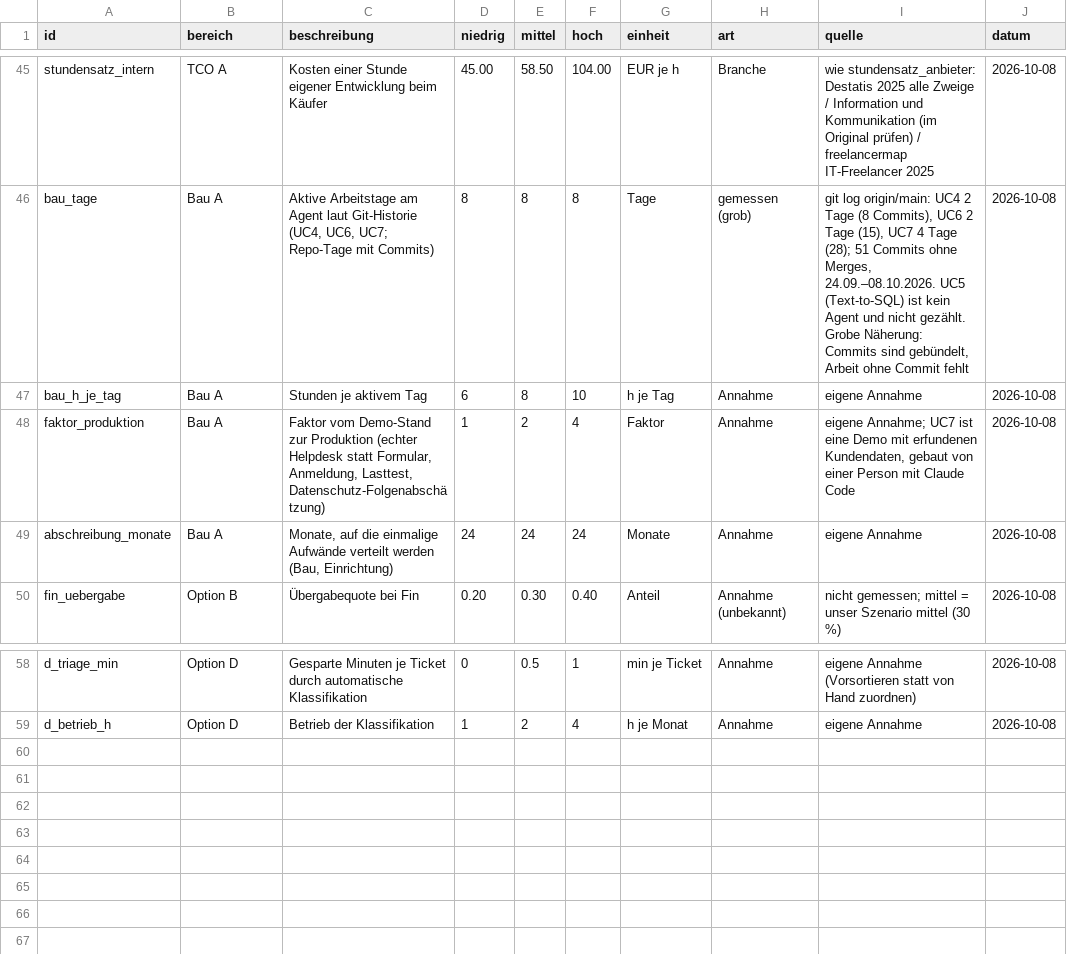
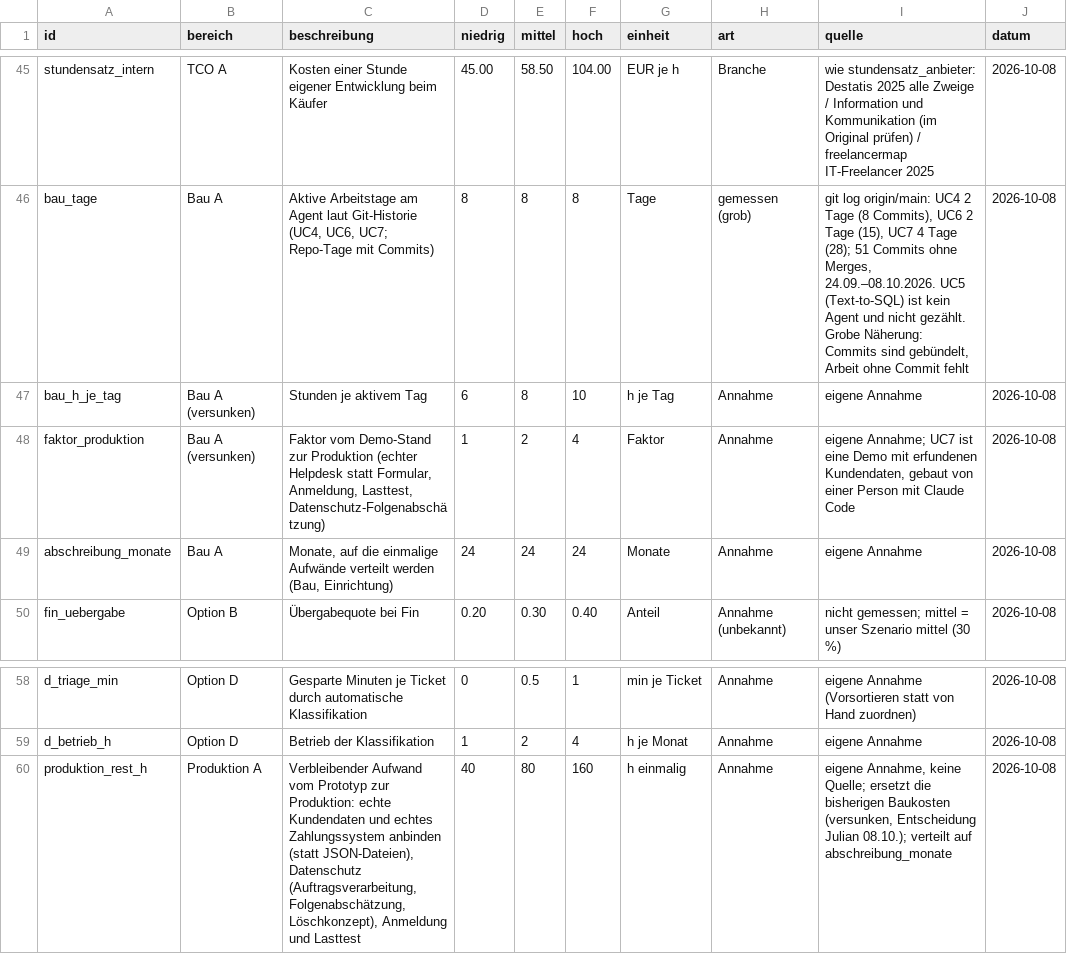
Before and after one commit to JulianStnDev/ai-uc-08-unit-economics, a CSV file: data/annahmen.csv, drawn as a sheet; only a part is shown, gaps mark what is left out.

```diff
--- a/data/annahmen.csv
+++ b/data/annahmen.csv
@@ -46,4 +46,4 @@ stundensatz_intern,TCO A,Kosten einer Stunde eigener Entwicklung beim Käufer,45
 bau_tage,Bau A,"Aktive Arbeitstage am Agent laut Git-Historie (UC4, UC6, UC7; Repo-Tage mit Commits)",8,8,8,Tage,gemessen (grob),"git log origin/main: UC4 2 Tage (8 Commits), UC6 2 Tage (15), UC7 4 Tage (28); 51 Commits ohne Merges, 24.09.–08.10.2026. UC5 (Text-to-SQL) ist kein Agent und nicht gezählt. Grobe Näherung: Commits sind gebündelt, Arbeit ohne Commit fehlt",2026-10-08
-bau_h_je_tag,Bau A,Stunden je aktivem Tag,6,8,10,h je Tag,Annahme,eigene Annahme,2026-10-08
-faktor_produktion,Bau A,"Faktor vom Demo-Stand zur Produktion (echter Helpdesk statt Formular, Anmeldung, Lasttest, Datenschutz-Folgenabschätzung)",1,2,4,Faktor,Annahme,"eigene Annahme; UC7 ist eine Demo mit erfundenen Kundendaten, gebaut von einer Person mit Claude Code",2026-10-08
+bau_h_je_tag,Bau A (versunken),Stunden je aktivem Tag,6,8,10,h je Tag,Annahme,eigene Annahme,2026-10-08
+faktor_produktion,Bau A (versunken),"Faktor vom Demo-Stand zur Produktion (echter Helpdesk statt Formular, Anmeldung, Lasttest, Datenschutz-Folgenabschätzung)",1,2,4,Faktor,Annahme,"eigene Annahme; UC7 ist eine Demo mit erfundenen Kundendaten, gebaut von einer Person mit Claude Code",2026-10-08
 abschreibung_monate,Bau A,"Monate, auf die einmalige Aufwände verteilt werden (Bau, Einrichtung)",24,24,24,Monate,Annahme,eigene Annahme,2026-10-08
@@ -59 +59,2 @@ d_triage_min,Option D,Gesparte Minuten je Ticket durch automatische Klassifikati
 d_betrieb_h,Option D,Betrieb der Klassifikation,1,2,4,h je Monat,Annahme,eigene Annahme,2026-10-08
+produktion_rest_h,Produktion A,"Verbleibender Aufwand vom Prototyp zur Produktion: echte Kundendaten und echtes Zahlungssystem anbinden (statt JSON-Dateien), Datenschutz (Auftragsverarbeitung, Folgenabschätzung, Löschkonzept), Anmeldung und Lasttest",40,80,160,h einmalig,Annahme,"eigene Annahme, keine Quelle; ersetzt die bisherigen Baukosten (versunken, Entscheidung Julian 08.10.); verteilt auf abschreibung_monate",2026-10-08
```
Also changed, not shown: evals/build_buy_ergebnisse.csv, 10 other files.
